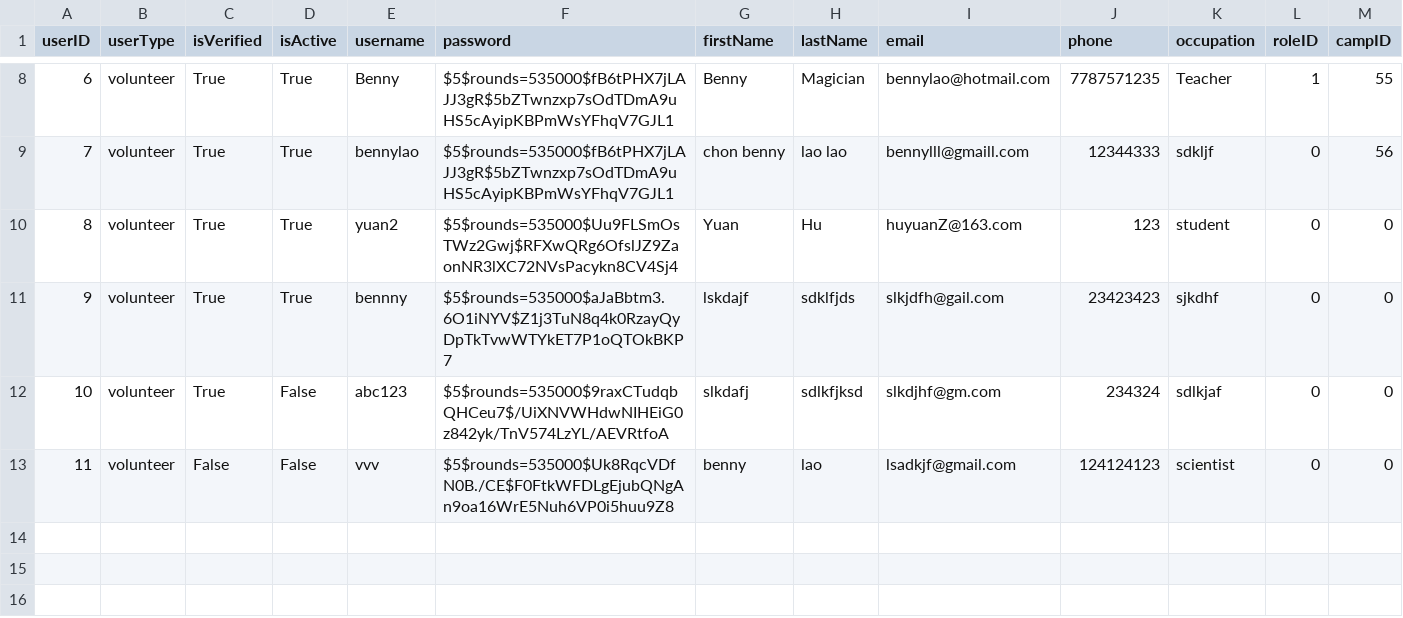
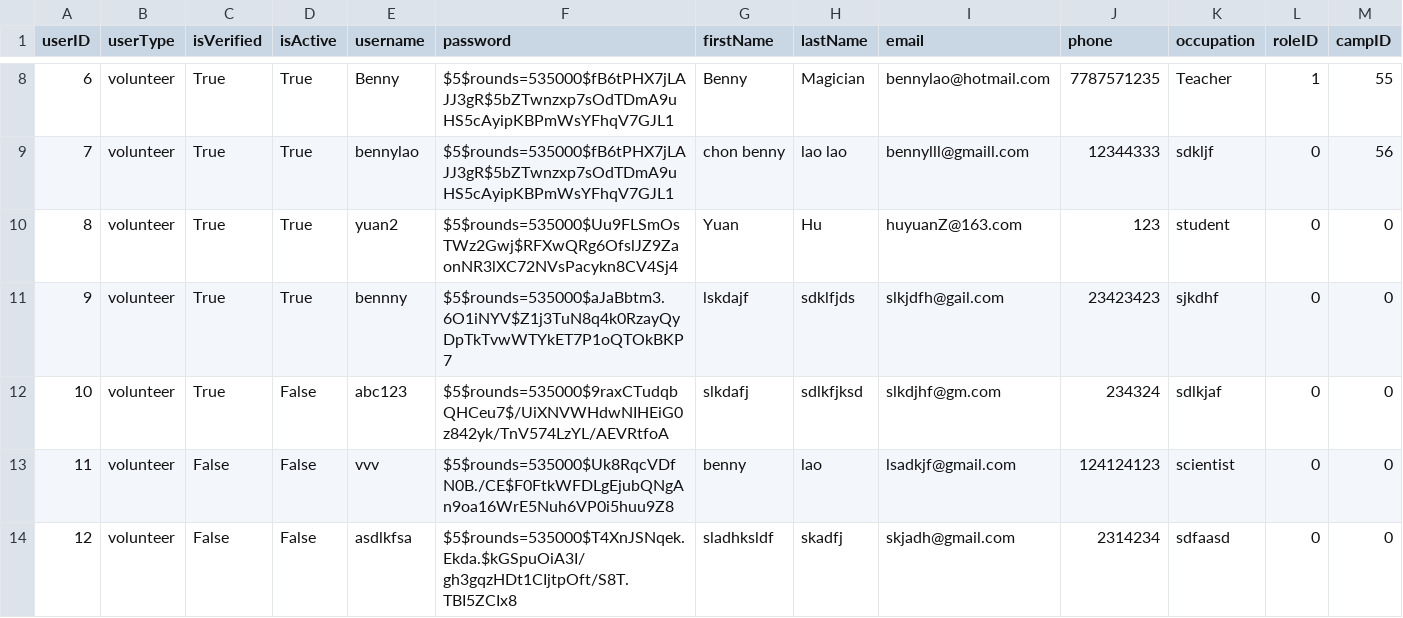
Before and after one commit to bennylao/ucl-humanitarian-management-system-CLI, a CSV file: humanitarian_management_system/data/user.csv, drawn as a sheet; only a part is shown, gaps mark what is left out; the diff names each change by its address in the sheet, - before the commit and + after, or states it on an @@ line.

```diff
--- a/humanitarian_management_system/data/user.csv
+++ b/humanitarian_management_system/data/user.csv
+row 14: 12 | volunteer | False | False | asdlkfsa | $5$rounds=535000$T4XnJSNqek.Ekda.$kGSpuOiA3I/gh3gqzHDt1CIjtpOft/S8T.TBI5ZCIx8 | sladhksldf | skadfj | skjadh@gmail.com | 2314234 | sdfaasd | 0 | 0
```
Also changed, not shown: 2 other files.
